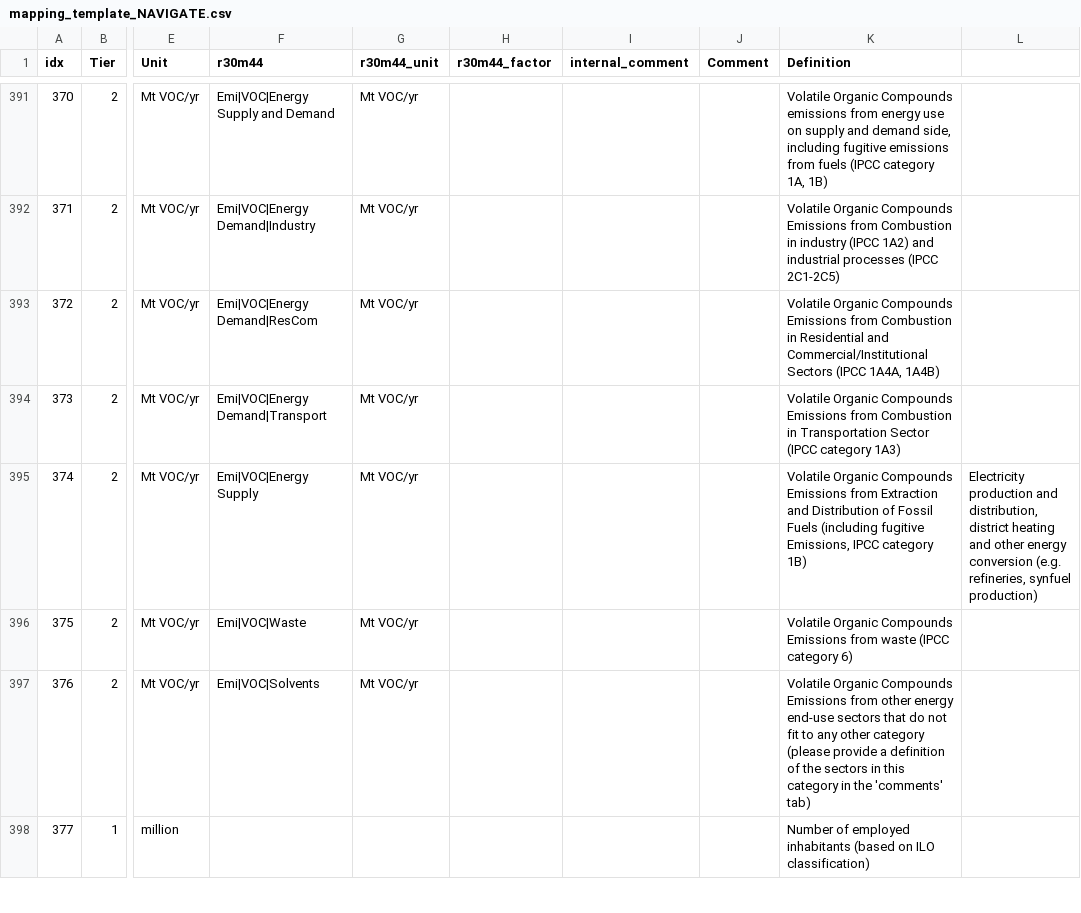
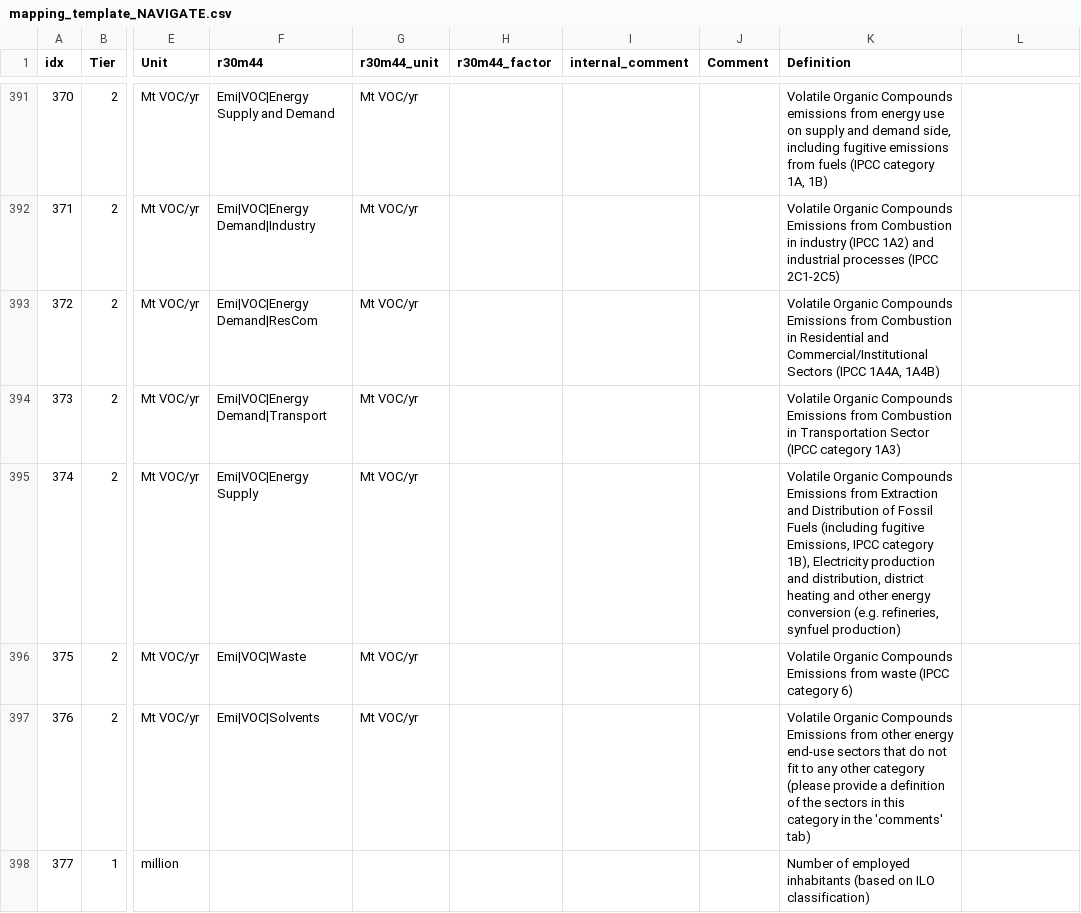
Before and after one commit to strefler/project_interfaces, a CSV file: navigate/mapping_template_NAVIGATE.csv, drawn as a sheet; only a part is shown, gaps mark what is left out; the diff covers the shown part only; the diff names each change by its address in the sheet, - before the commit and + after, or states it on an @@ line.

```diff
--- a/navigate/mapping_template_NAVIGATE.csv
+++ b/navigate/mapping_template_NAVIGATE.csv
-K395 (Definition): …IPCC category 1B)
+K395 (Definition): …IPCC category 1B), Electricity production and distribution, district heating and other energy conversion (e.g. refineries, synfuel production)
-L395: Electricity production and distribution, district heating and other energy conversion (e.g. refineries, synfuel production)
+L395: (empty)
```
Also changed, not shown: 28 edited cells elsewhere in this file.
